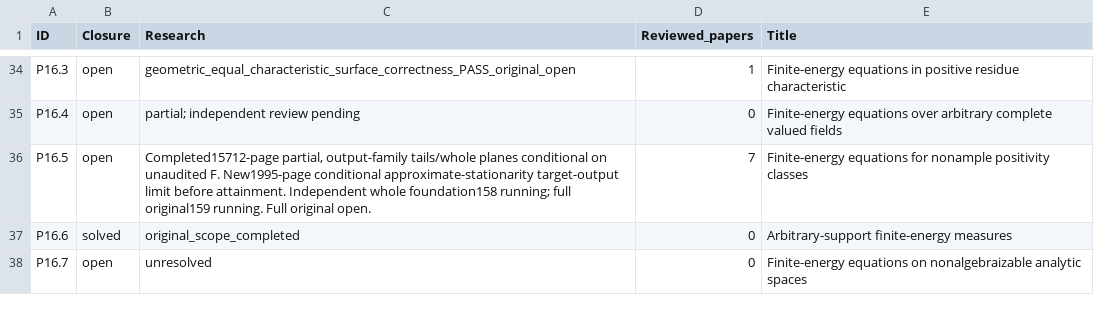
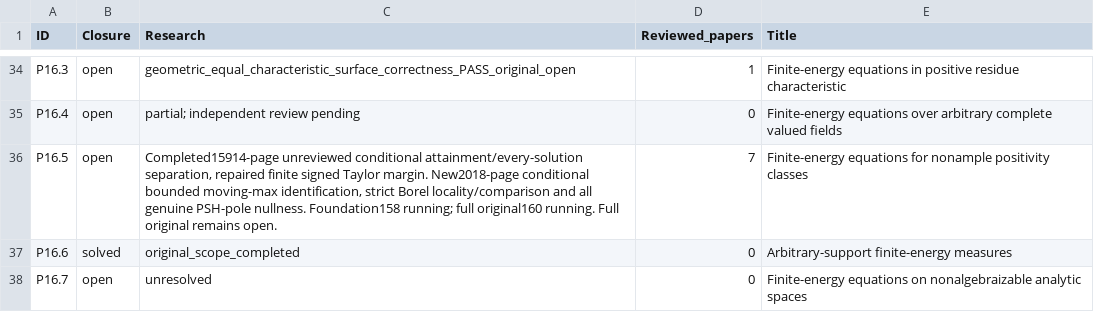
Before and after one commit to MingchenXia/nonarchimedean-pluripotential-theory, a TSV file: manuscript/editorial/xean_research_20261003/checklist-current.tsv, drawn as a sheet; only a part is shown, gaps mark what is left out.

```diff
--- a/manuscript/editorial/xean_research_20261003/checklist-current.tsv
+++ b/manuscript/editorial/xean_research_20261003/checklist-current.tsv
@@ -35,3 +35,3 @@ P16.3	open	geometric_equal_characteristic_surface_correctness_PASS_original_open
 P16.4	open	partial; independent review pending	0	Finite-energy equations over arbitrary complete valued ﬁelds
-P16.5	open	Completed15712-page partial, output-family tails/whole planes conditional on unaudited F. New1995-page conditional approximate-stationarity target-output limit before attainment. Independent whole foundation158 running; full original159 running. Full original open.	7	Finite-energy equations for nonample positivity classes
+P16.5	open	Completed15914-page unreviewed conditional attainment/every-solution separation, repaired finite signed Taylor margin. New2018-page conditional bounded moving-max identification, strict Borel locality/comparison and all genuine PSH-pole nullness. Foundation158 running; full original160 running. Full original remains open.	7	Finite-energy equations for nonample positivity classes
 P16.6	solved	original_scope_completed	0	Arbitrary-support ﬁnite-energy measures
```
Also changed, not shown: 33 other files.
